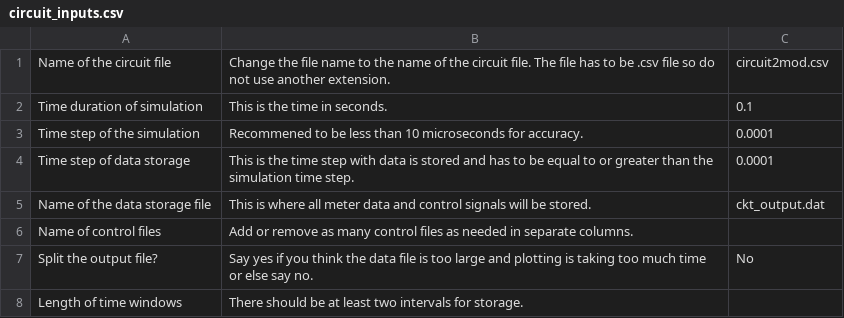
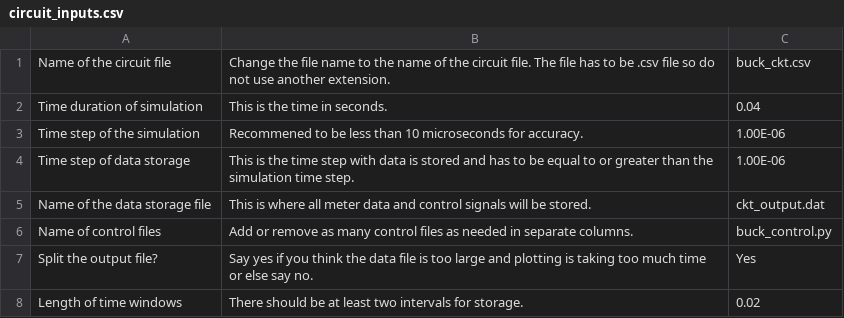
Before and after one commit to madmax3000/ice, a CSV file: circuit_inputs.csv, drawn as a sheet; the diff names each change by its address in the sheet, - before the commit and + after, or states it on an @@ line.

```diff
--- a/circuit_inputs.csv
+++ b/circuit_inputs.csv
-C1: circuit2mod.csv
+C1: buck_ckt.csv
-C2: 0.1
+C2: 0.04
-C3:C4: 0.0001
+C3:C4: 1.00E-06
-C6: (empty)
+C6: buck_control.py
-C7: No
+C7: Yes
-C8: (empty)
+C8: 0.02
```
Also changed, not shown: 18 other files.
